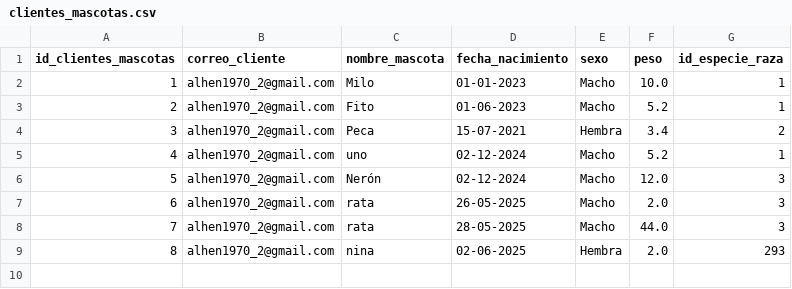
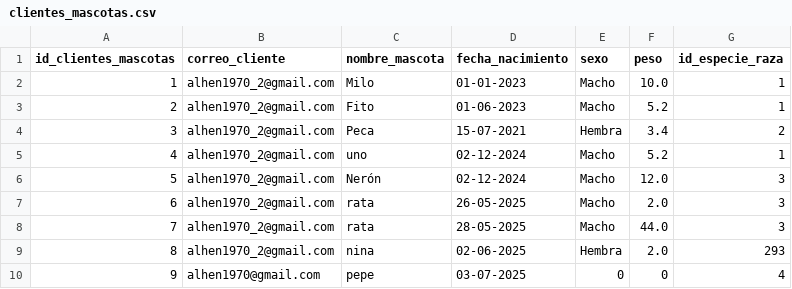
Before and after one commit to alejandrohenriquezr/Frontend_paw_care2, a CSV file: data/clientes_mascotas.csv, drawn as a sheet; the diff names each change by its address in the sheet, - before the commit and + after, or states it on an @@ line.

```diff
--- a/data/clientes_mascotas.csv
+++ b/data/clientes_mascotas.csv
+row 10: 9 | alhen1970@gmail.com | pepe | 03-07-2025 | 0 | 0 | 4
```
Also changed, not shown: data/reservas.csv, 3 other files.
